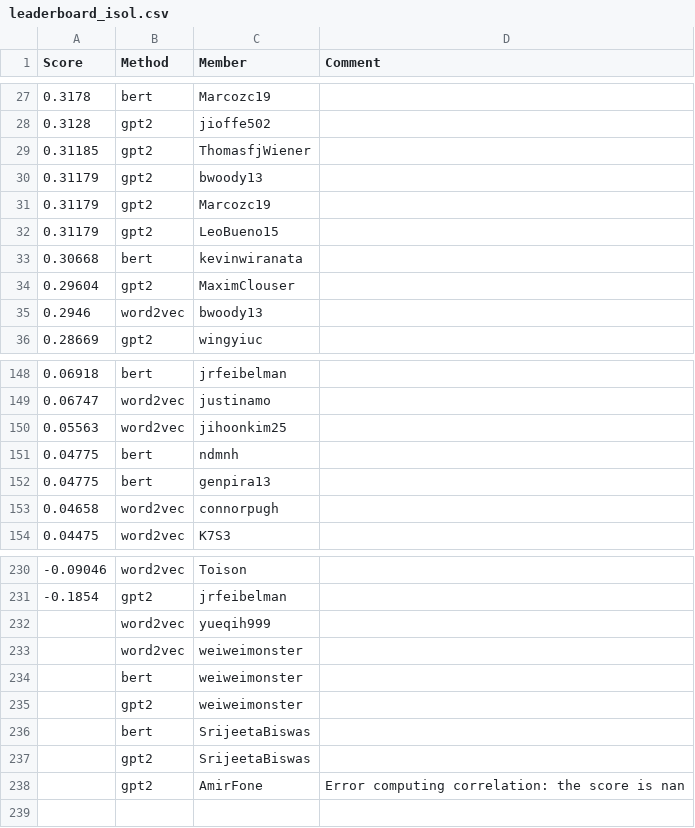
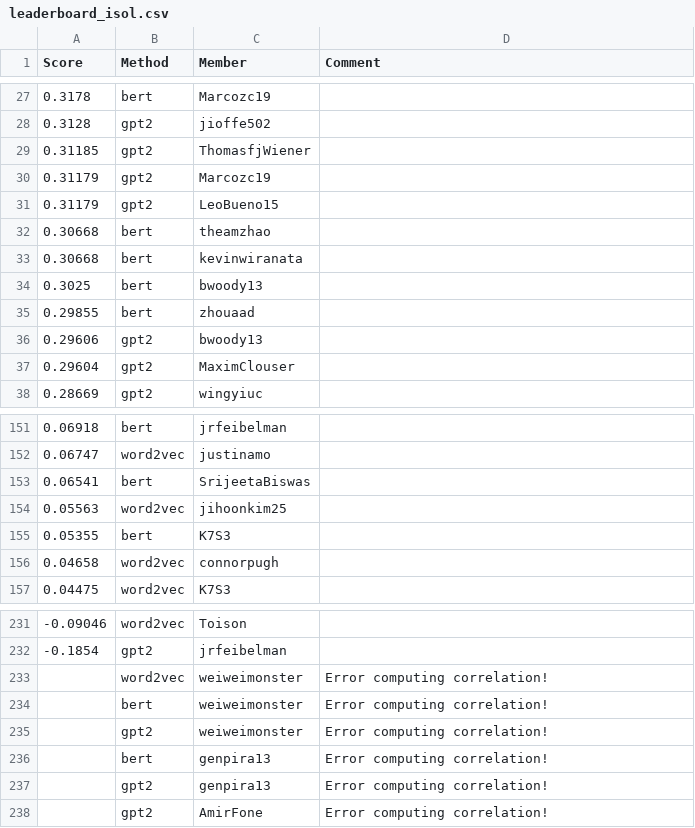
Before and after one commit to cornell-cs5740-sp24/leaderboards, a CSV file: a3/leaderboard_isol.csv, drawn as a sheet; only a part is shown, gaps mark what is left out; the diff covers the shown part only.

Commit message:
Leaderboard Update

```diff
--- a/a3/leaderboard_isol.csv
+++ b/a3/leaderboard_isol.csv
@@ -29,8 +29,10 @@ Score,Method,Member,Comment
 0.31185,gpt2,ThomasfjWiener,
-0.31179,gpt2,bwoody13,
 0.31179,gpt2,Marcozc19,
 0.31179,gpt2,LeoBueno15,
+0.30668,bert,theamzhao,
 0.30668,bert,kevinwiranata,
+0.3025,bert,bwoody13,
+0.29855,bert,zhouaad,
+0.29606,gpt2,bwoody13,
 0.29604,gpt2,MaximClouser,
-0.2946,word2vec,bwoody13,
 0.28669,gpt2,wingyiuc,
@@ -149,5 +152,5 @@ Score,Method,Member,Comment
 0.06747,word2vec,justinamo,
+0.06541,bert,SrijeetaBiswas,
 0.05563,word2vec,jihoonkim25,
-0.04775,bert,ndmnh,
-0.04775,bert,genpira13,
+0.05355,bert,K7S3,
 0.04658,word2vec,connorpugh,
@@ -231,8 +232,7 @@ Score,Method,Member,Comment
 -0.1854,gpt2,jrfeibelman,
-,word2vec,yueqih999,
-,word2vec,weiweimonster,
-,bert,weiweimonster,
-,gpt2,weiweimonster,
-,bert,SrijeetaBiswas,
-,gpt2,SrijeetaBiswas,
-,gpt2,AmirFone,Error computing correlation: the score is nan
+,word2vec,weiweimonster,Error computing correlation!
+,bert,weiweimonster,Error computing correlation!
+,gpt2,weiweimonster,Error computing correlation!
+,bert,genpira13,Error computing correlation!
+,gpt2,genpira13,Error computing correlation!
+,gpt2,AmirFone,Error computing correlation!
```
Also changed, not shown: 13 added rows and 14 removed rows elsewhere in this file.
